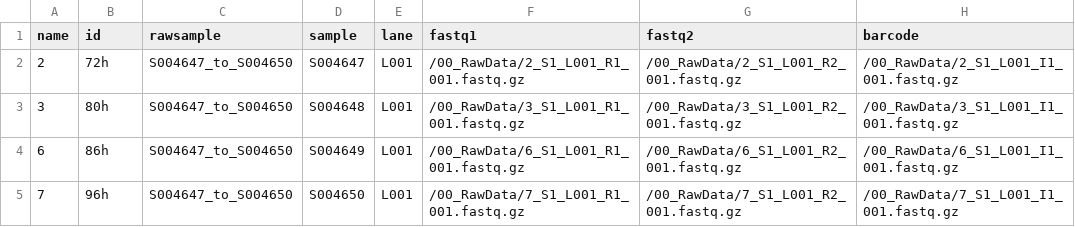
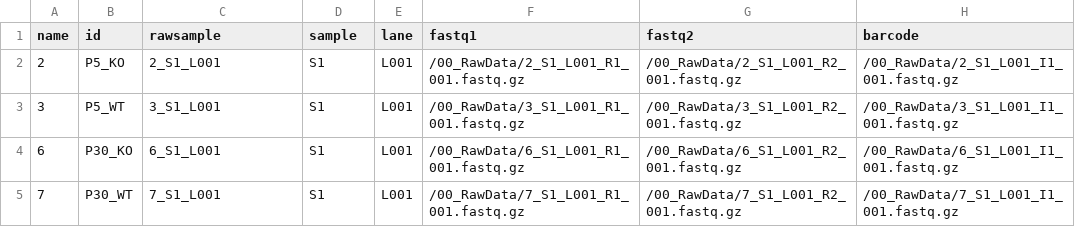
Before and after one commit to metavannier/scRNAseq_analysis_workflow, a TSV file: sample.tsv, drawn as a sheet.

```diff
--- a/sample.tsv
+++ b/sample.tsv
@@ -1,5 +1,5 @@
 name	id	rawsample	sample	lane	fastq1	fastq2	barcode
-2	72h	S004647_to_S004650	S004647	L001	/00_RawData/2_S1_L001_R1_001.fastq.gz	/00_RawData/2_S1_L001_R2_001.fastq.gz	/00_RawData/2_S1_L001_I1_001.fastq.gz
-3	80h	S004647_to_S004650	S004648	L001	/00_RawData/3_S1_L001_R1_001.fastq.gz	/00_RawData/3_S1_L001_R2_001.fastq.gz	/00_RawData/3_S1_L001_I1_001.fastq.gz
-6	86h	S004647_to_S004650	S004649	L001	/00_RawData/6_S1_L001_R1_001.fastq.gz	/00_RawData/6_S1_L001_R2_001.fastq.gz	/00_RawData/6_S1_L001_I1_001.fastq.gz
-7	96h	S004647_to_S004650	S004650	L001	/00_RawData/7_S1_L001_R1_001.fastq.gz	/00_RawData/7_S1_L001_R2_001.fastq.gz	/00_RawData/7_S1_L001_I1_001.fastq.gz
+2	P5_KO	2_S1_L001	S1	L001	/00_RawData/2_S1_L001_R1_001.fastq.gz	/00_RawData/2_S1_L001_R2_001.fastq.gz	/00_RawData/2_S1_L001_I1_001.fastq.gz
+3	P5_WT	3_S1_L001	S1	L001	/00_RawData/3_S1_L001_R1_001.fastq.gz	/00_RawData/3_S1_L001_R2_001.fastq.gz	/00_RawData/3_S1_L001_I1_001.fastq.gz
+6	P30_KO	6_S1_L001	S1	L001	/00_RawData/6_S1_L001_R1_001.fastq.gz	/00_RawData/6_S1_L001_R2_001.fastq.gz	/00_RawData/6_S1_L001_I1_001.fastq.gz
+7	P30_WT	7_S1_L001	S1	L001	/00_RawData/7_S1_L001_R1_001.fastq.gz	/00_RawData/7_S1_L001_R2_001.fastq.gz	/00_RawData/7_S1_L001_I1_001.fastq.gz
```
Also changed, not shown: 2 other files.
